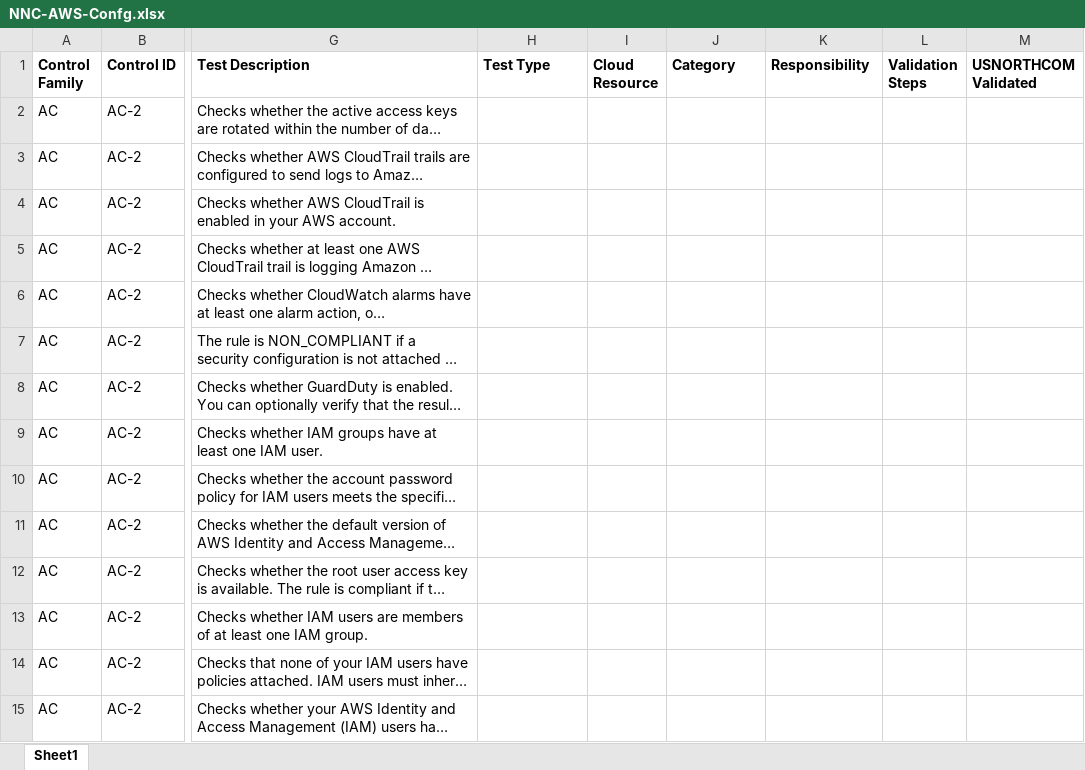
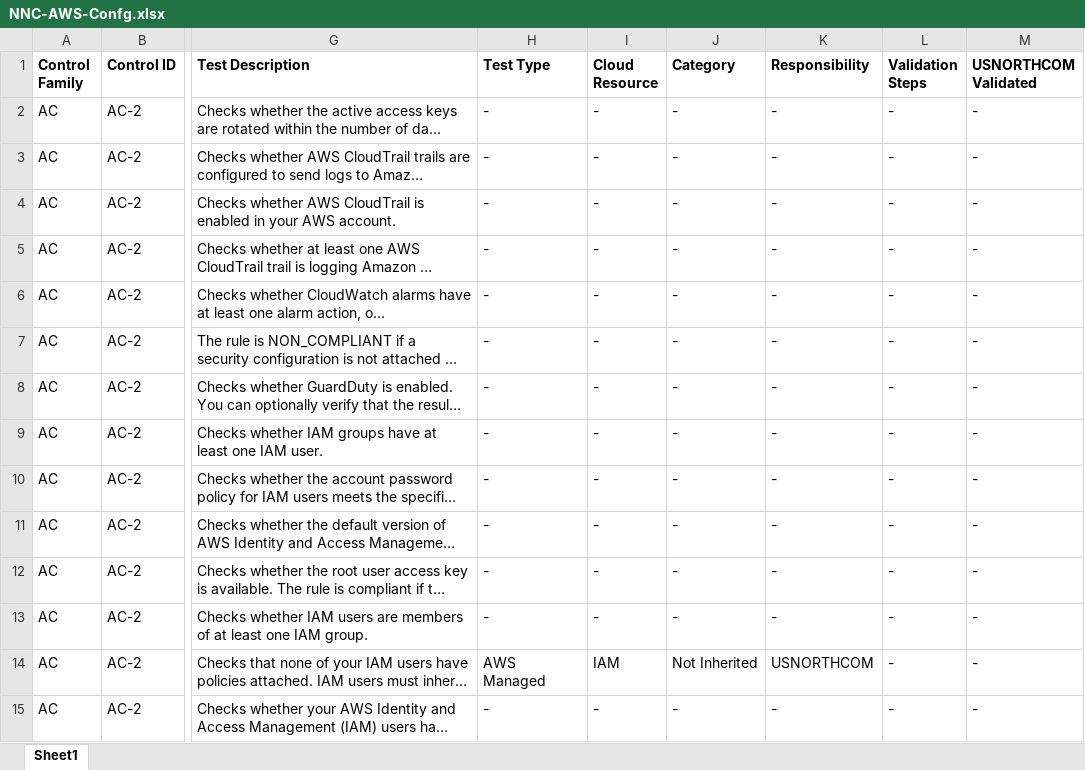
Before and after one commit to mitre/heimdall-terraform, an Excel workbook: NNC-AWS-Confg.xlsx, sheet Sheet1, drawn as a sheet; only a part is shown, gaps mark what is left out; long unchanged cells end in …; values as stored, in another font and other column widths than the file's, no borders; the diff covers the shown part only; the diff names each change by its address in the sheet, - before the commit and + after, or states it on an @@ line.

```diff
--- a/NNC-AWS-Confg.xlsx (sheet Sheet1)
+++ b/NNC-AWS-Confg.xlsx (sheet Sheet1)
-H2:H13 (Test Type): (empty)
+H2:H13 (Test Type): -
-I2:I13 (Cloud Resource): (empty)
+I2:I13 (Cloud Resource): -
-J2:J13 (Category): (empty)
+J2:J13 (Category): -
-K2:K13 (Responsibility): (empty)
+K2:K13 (Responsibility): -
-L2:L15 (Validation Steps): (empty)
+L2:L15 (Validation Steps): -
-M2:M15 (USNORTHCOM Validated): (empty)
+M2:M15 (USNORTHCOM Validated): -
-H14 (Test Type): (empty)
+H14 (Test Type): AWS Managed
-I14 (Cloud Resource): (empty)
+I14 (Cloud Resource): IAM
-J14 (Category): (empty)
+J14 (Category): Not Inherited
-K14 (Responsibility): (empty)
+K14 (Responsibility): USNORTHCOM
-H15 (Test Type): (empty)
+H15 (Test Type): -
-I15 (Cloud Resource): (empty)
+I15 (Cloud Resource): -
-J15 (Category): (empty)
+J15 (Category): -
-K15 (Responsibility): (empty)
+K15 (Responsibility): -
```
Also changed, not shown: 1 added row and 246 edited cells elsewhere in this sheet, NNC-AWS-Config-TEMPLATE.xlsx, 8 other files.
